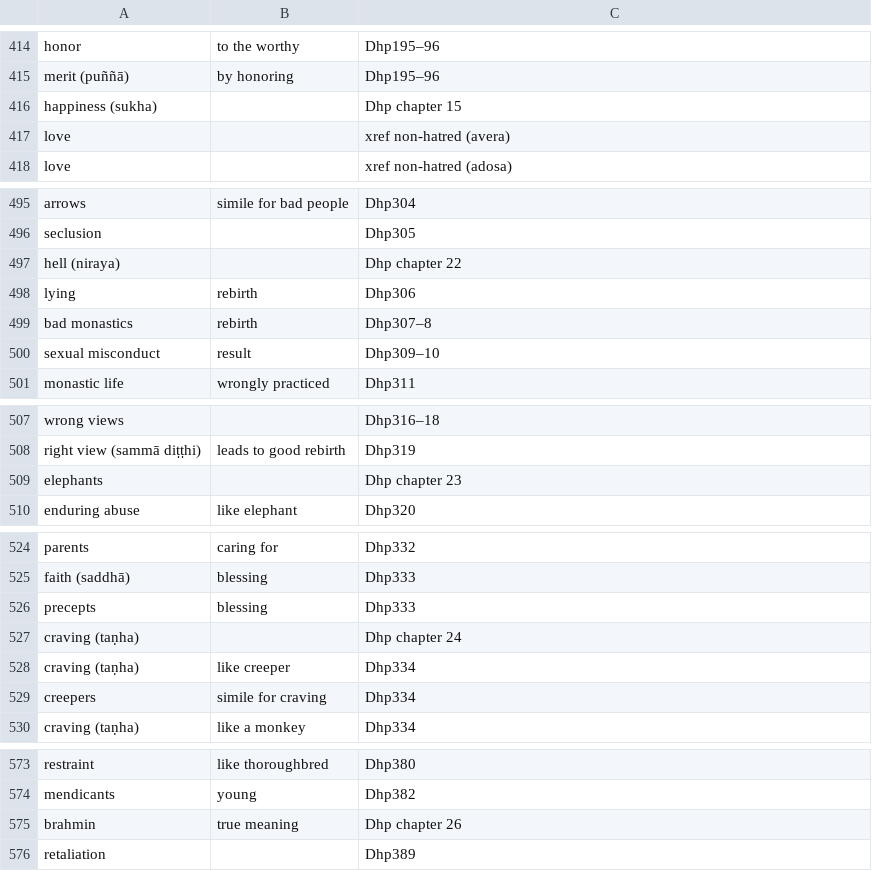
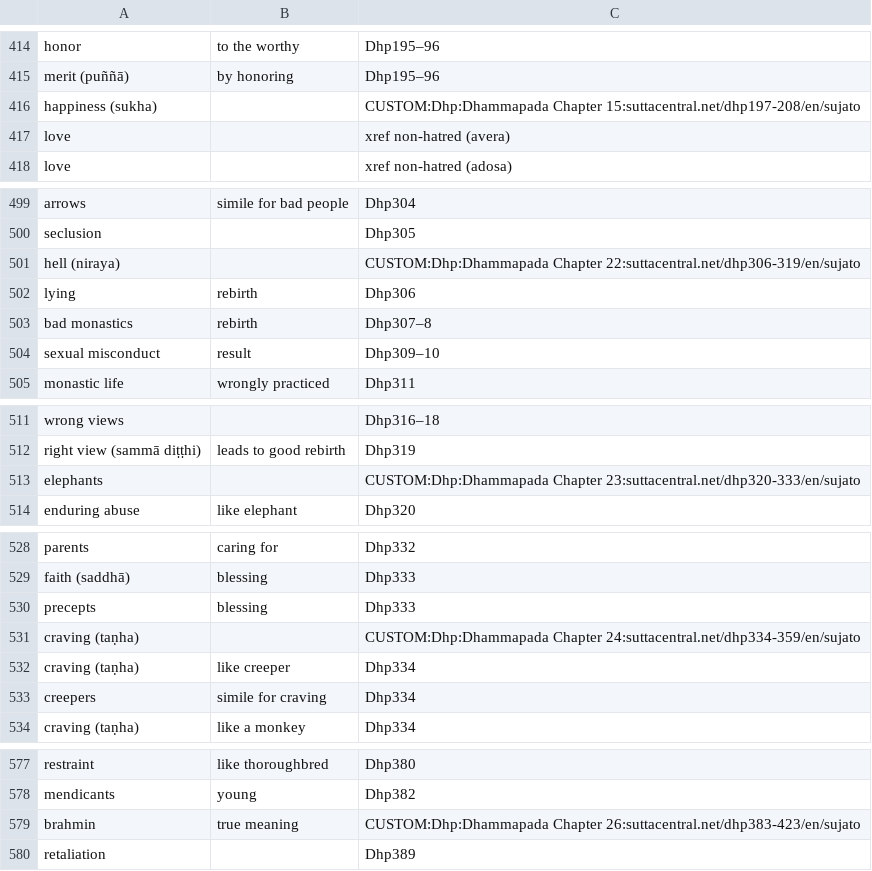
Before and after one commit to thesunshade/sutta-index, a CSV file: src/data/general-index.csv, drawn as a sheet; only a part is shown, gaps mark what is left out; the diff covers the shown part only.

```diff
--- a/src/data/general-index.csv
+++ b/src/data/general-index.csv
@@ -415,3 +415,3 @@ honor	to the worthy	Dhp195–96
 merit (puññā)	by honoring	Dhp195–96
-happiness (sukha)		Dhp chapter 15
+happiness (sukha)		CUSTOM:Dhp:Dhammapada Chapter 15:suttacentral.net/dhp197-208/en/sujato
 love		xref non-hatred (avera)
@@ -496,3 +500,3 @@ arrows	simile for bad people	Dhp304
 seclusion		Dhp305
-hell (niraya)		Dhp chapter 22
+hell (niraya)		CUSTOM:Dhp:Dhammapada Chapter 22:suttacentral.net/dhp306-319/en/sujato
 lying	rebirth	Dhp306
@@ -508,3 +512,3 @@ wrong views		Dhp316–18
 right view (sammā diṭṭhi)	leads to good rebirth	Dhp319
-elephants		Dhp chapter 23
+elephants		CUSTOM:Dhp:Dhammapada Chapter 23:suttacentral.net/dhp320-333/en/sujato
 enduring abuse	like elephant	Dhp320
@@ -526,3 +530,3 @@ faith (saddhā)	blessing	Dhp333
 precepts	blessing	Dhp333
-craving (taṇha)		Dhp chapter 24
+craving (taṇha)		CUSTOM:Dhp:Dhammapada Chapter 24:suttacentral.net/dhp334-359/en/sujato
 craving (taṇha)	like creeper	Dhp334
@@ -574,3 +578,3 @@ restraint	like thoroughbred	Dhp380
 mendicants	young	Dhp382
-brahmin	true meaning	Dhp chapter 26
+brahmin	true meaning	CUSTOM:Dhp:Dhammapada Chapter 26:suttacentral.net/dhp383-423/en/sujato
 retaliation		Dhp389
```
Also changed, not shown: 6 added rows and 17 edited cells elsewhere in this file, 8 other files.
